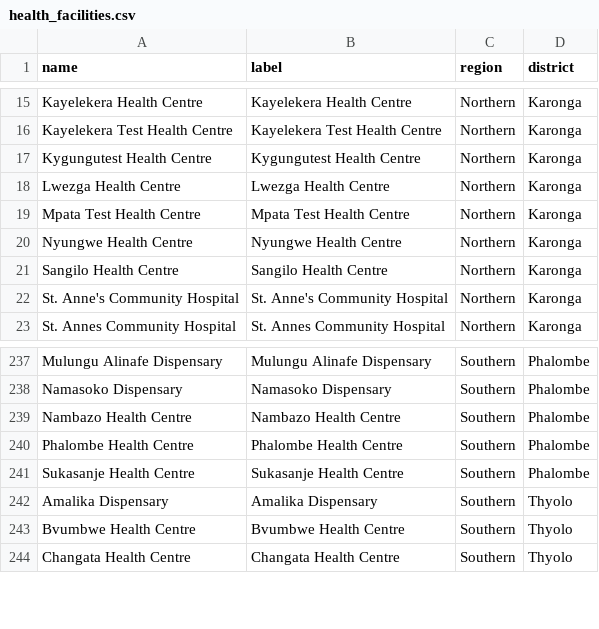
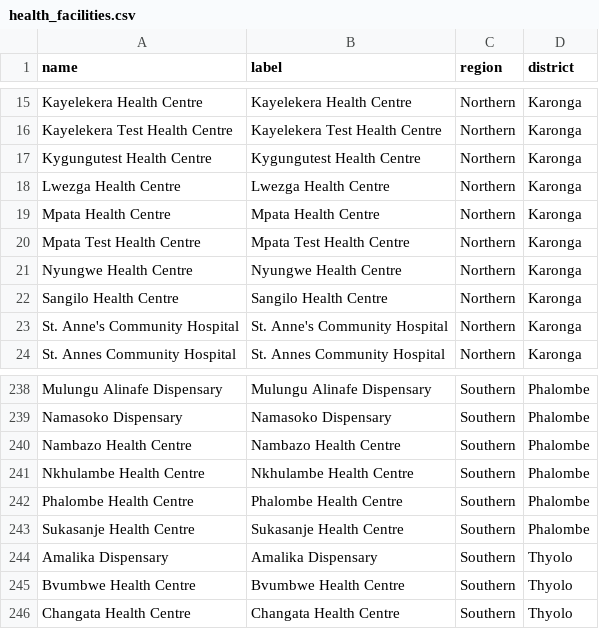
Before and after one commit to shinobi-hunter/kobo-media, a CSV file: village_configuration/health_facilities.csv, drawn as a sheet; only a part is shown, gaps mark what is left out.

Commit message:
Sync Sorted Media

```diff
--- a/village_configuration/health_facilities.csv
+++ b/village_configuration/health_facilities.csv
@@ -18,2 +18,3 @@
 "Lwezga Health Centre","Lwezga Health Centre","Northern","Karonga"
+"Mpata Health Centre","Mpata Health Centre","Northern","Karonga"
 "Mpata Test Health Centre","Mpata Test Health Centre","Northern","Karonga"
@@ -239,2 +240,3 @@
 "Nambazo Health Centre","Nambazo Health Centre","Southern","Phalombe"
+"Nkhulambe Health Centre","Nkhulambe Health Centre","Southern","Phalombe"
 "Phalombe Health Centre","Phalombe Health Centre","Southern","Phalombe"
```
